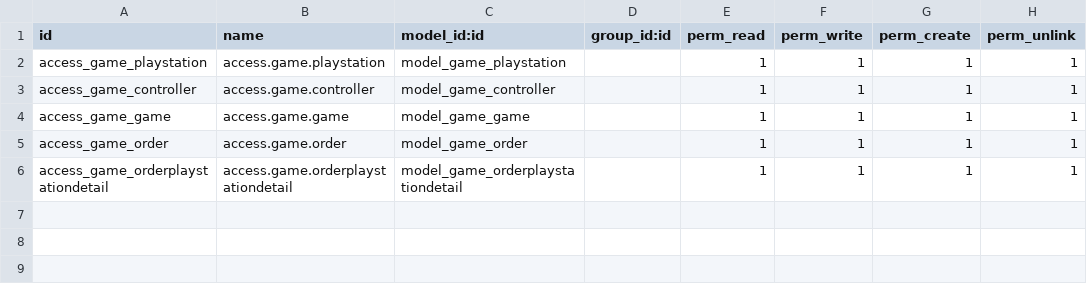
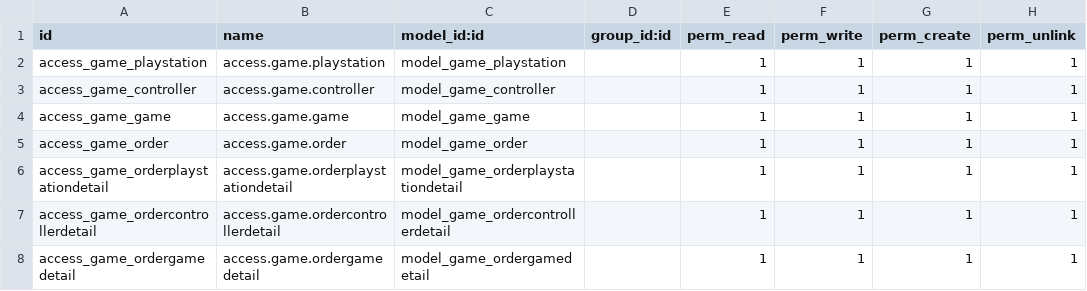
Before and after one commit to ikhlasrama16/game_store, a CSV file: security/ir.model.access.csv, drawn as a sheet; the diff names each change by its address in the sheet, - before the commit and + after, or states it on an @@ line.

```diff
--- a/security/ir.model.access.csv
+++ b/security/ir.model.access.csv
+row 7: access_game_ordercontrollerdetail | access.game.ordercontrollerdetail | model_game_ordercontrollerdetail |  | 1 | 1 | 1 | 1
+row 8: access_game_ordergamedetail | access.game.ordergamedetail | model_game_ordergamedetail |  | 1 | 1 | 1 | 1
```
Also changed, not shown: 3 other files.
